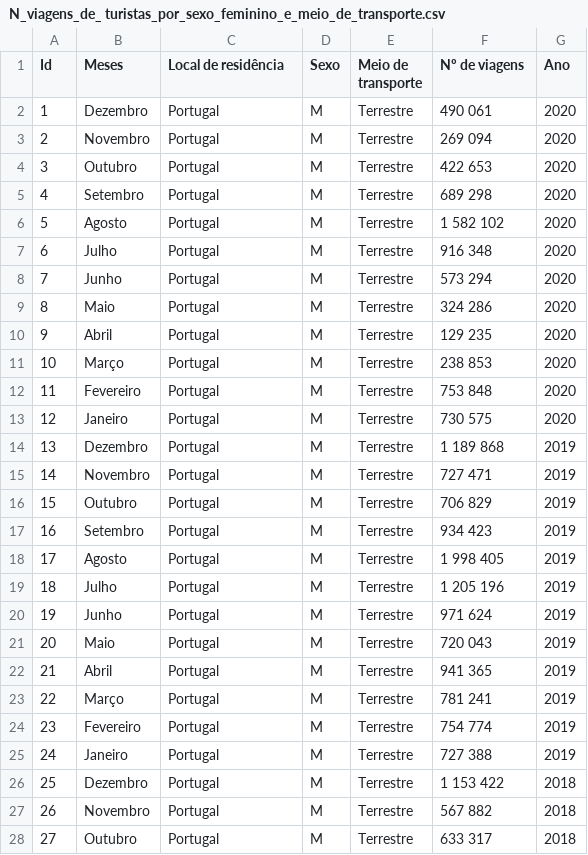
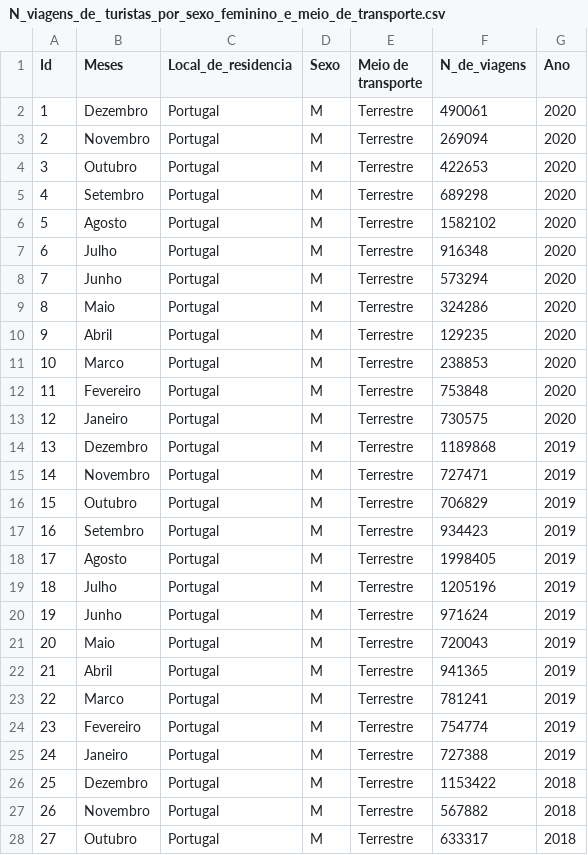
Before and after one commit to GrupodePA/GrupodePA, a CSV file: N_viagens_de_ turistas_por_sexo_feminino_e_meio_de_transporte.csv, drawn as a sheet; only a part is shown; the diff covers the shown part only.

```diff
--- a/N_viagens_de_ turistas_por_sexo_feminino_e_meio_de_transporte.csv
+++ b/N_viagens_de_ turistas_por_sexo_feminino_e_meio_de_transporte.csv
@@ -1,28 +1,28 @@
-Id, Meses, Local de residência, Sexo, Meio de transporte, Nº de viagens, Ano
-1, Dezembro, Portugal, M, Terrestre, 490 061, 2020
-2, Novembro, Portugal, M, Terrestre, 269 094, 2020
-3, Outubro, Portugal, M, Terrestre, 422 653, 2020
-4, Setembro, Portugal, M, Terrestre, 689 298, 2020
-5, Agosto, Portugal, M, Terrestre, 1 582 102, 2020
-6, Julho, Portugal, M, Terrestre, 916 348, 2020
-7, Junho, Portugal, M, Terrestre, 573 294, 2020
-8, Maio, Portugal, M, Terrestre, 324 286, 2020
-9, Abril, Portugal, M, Terrestre, 129 235, 2020
-10, Março, Portugal, M, Terrestre, 238 853, 2020
-11, Fevereiro, Portugal, M, Terrestre, 753 848, 2020
-12, Janeiro, Portugal, M, Terrestre, 730 575, 2020
-13, Dezembro, Portugal, M, Terrestre, 1 189 868, 2019
-14, Novembro, Portugal, M, Terrestre, 727 471, 2019
-15, Outubro, Portugal, M, Terrestre, 706 829, 2019
-16, Setembro, Portugal, M, Terrestre, 934 423, 2019
-17, Agosto, Portugal, M, Terrestre, 1 998 405, 2019
-18, Julho, Portugal, M, Terrestre, 1 205 196, 2019
-19, Junho, Portugal, M, Terrestre, 971 624, 2019
-20, Maio, Portugal, M, Terrestre, 720 043, 2019
-21, Abril, Portugal, M, Terrestre, 941 365, 2019
-22, Março, Portugal, M, Terrestre, 781 241, 2019
-23, Fevereiro, Portugal, M, Terrestre, 754 774, 2019
-24, Janeiro, Portugal, M, Terrestre, 727 388, 2019
-25, Dezembro, Portugal, M, Terrestre, 1 153 422, 2018
-26, Novembro, Portugal, M, Terrestre, 567 882, 2018
-27, Outubro, Portugal, M, Terrestre, 633 317, 2018
+Id, Meses, Local_de_residencia, Sexo, Meio de transporte, N_de_viagens,Ano
+1, Dezembro, Portugal, M, Terrestre, 490061,2020
+2, Novembro, Portugal, M, Terrestre, 269094,2020
+3, Outubro, Portugal, M, Terrestre, 422653,2020
+4, Setembro, Portugal, M, Terrestre, 689298,2020
+5, Agosto, Portugal, M, Terrestre, 1582102,2020
+6, Julho, Portugal, M, Terrestre, 916348,2020
+7, Junho, Portugal, M, Terrestre, 573294,2020
+8, Maio, Portugal, M, Terrestre, 324286,2020
+9, Abril, Portugal, M, Terrestre, 129235,2020
+10, Marco, Portugal, M, Terrestre, 238853,2020
+11, Fevereiro, Portugal, M, Terrestre, 753848,2020
+12, Janeiro, Portugal, M, Terrestre, 730575,2020
+13, Dezembro, Portugal, M, Terrestre, 1189868,2019
+14, Novembro, Portugal, M, Terrestre, 727471,2019
+15, Outubro, Portugal, M, Terrestre, 706829,2019
+16, Setembro, Portugal, M, Terrestre, 934423, 2019
+17, Agosto, Portugal, M, Terrestre, 1998405,2019
+18, Julho, Portugal, M, Terrestre, 1205196,2019
+19, Junho, Portugal, M, Terrestre, 971624,2019
+20, Maio, Portugal, M, Terrestre, 720043,2019
+21, Abril, Portugal, M, Terrestre, 941365,2019
+22, Marco, Portugal, M, Terrestre, 781241,2019
+23, Fevereiro, Portugal, M, Terrestre, 754774,2019
+24, Janeiro, Portugal, M, Terrestre, 727388,2019
+25, Dezembro, Portugal, M, Terrestre, 1153422,2018
+26, Novembro, Portugal, M, Terrestre, 567882,2018
+27, Outubro, Portugal, M, Terrestre, 633317,2018
```
Also changed, not shown: 1 added row, 1 removed row and 111 edited cells elsewhere in this file, N_viagens_de_ turistas_por_sexo_masculino_e_meio_de_transporte.csv.
